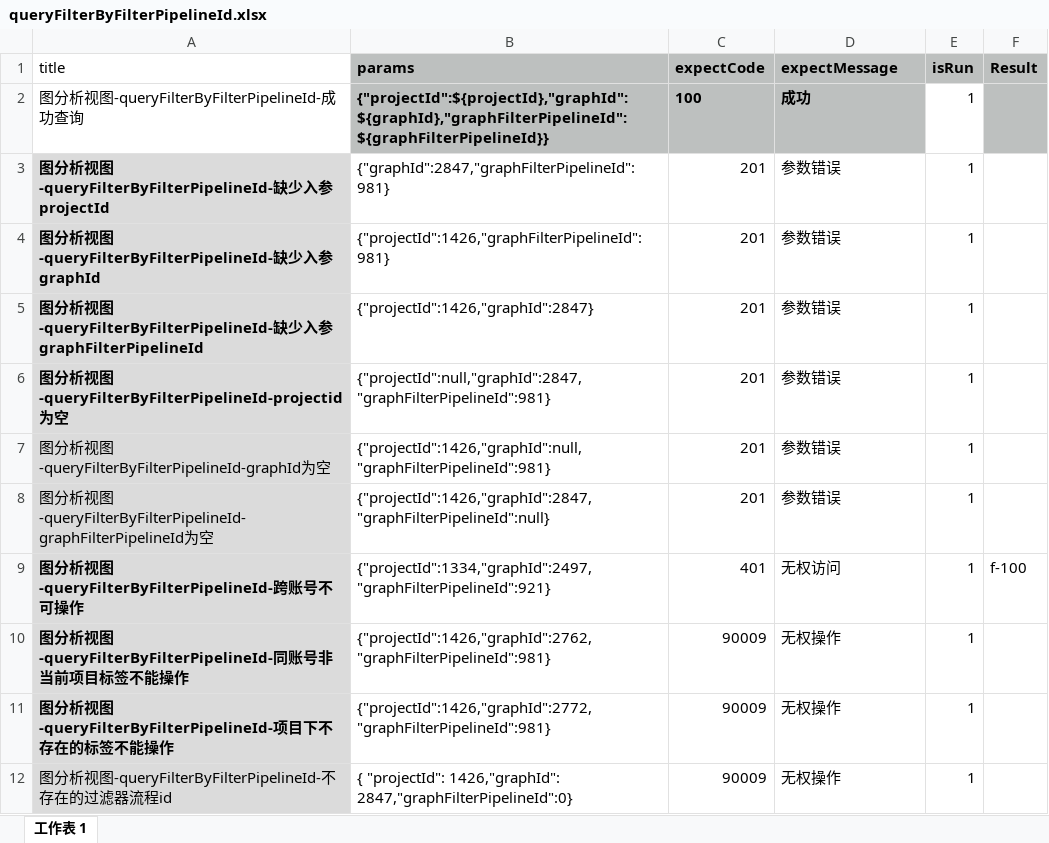
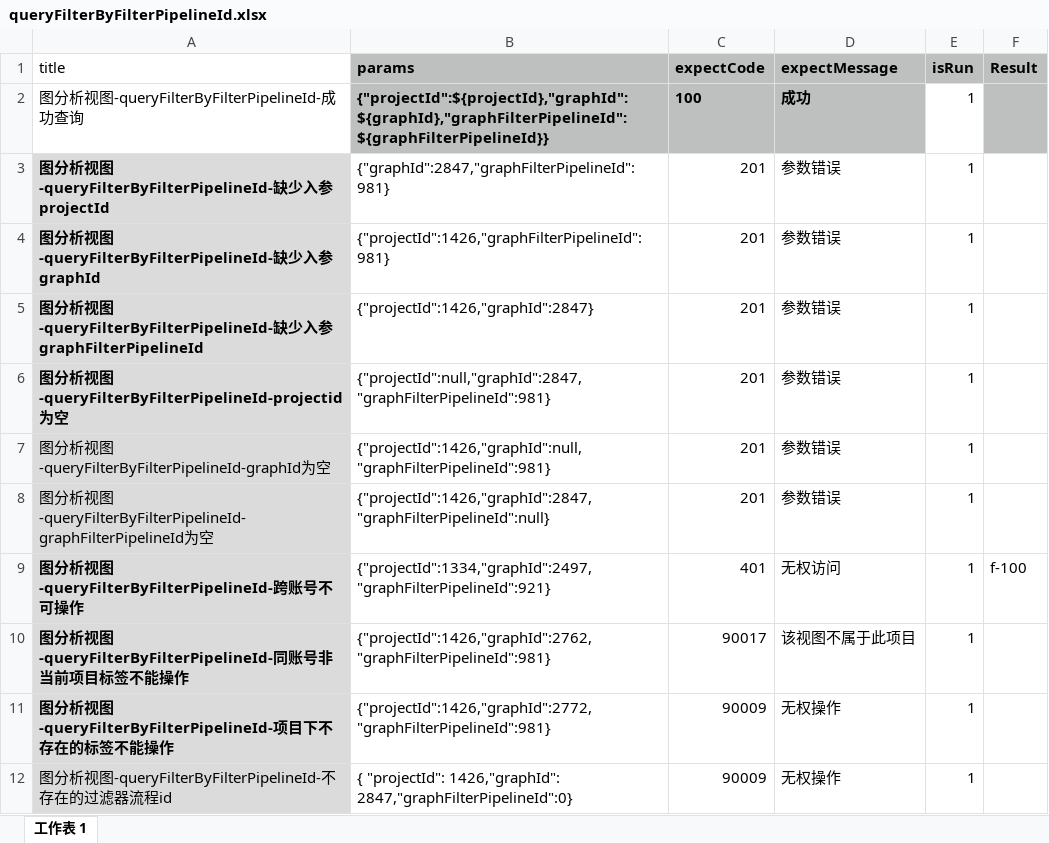
Before and after one commit to yangjuanjuan/serverTest4zj, an Excel workbook: src/main/resources/data/queryFilterByFilterPipelineId.xlsx, sheet 工作表 1, drawn as a sheet; values as stored, in another font and other column widths than the file's, no borders; the diff names each change by its address in the sheet, - before the commit and + after, or states it on an @@ line.

```diff
--- a/src/main/resources/data/queryFilterByFilterPipelineId.xlsx (sheet 工作表 1)
+++ b/src/main/resources/data/queryFilterByFilterPipelineId.xlsx (sheet 工作表 1)
-C10 (expectCode): 90009
+C10 (expectCode): 90017
-D10 (expectMessage): 无权操作
+D10 (expectMessage): 该视图不属于此项目
```
Also changed, not shown: src/main/resources/data/batchUpdate.xlsx, src/main/resources/data/queryAvailableCategory.xlsx, 40 other files.
